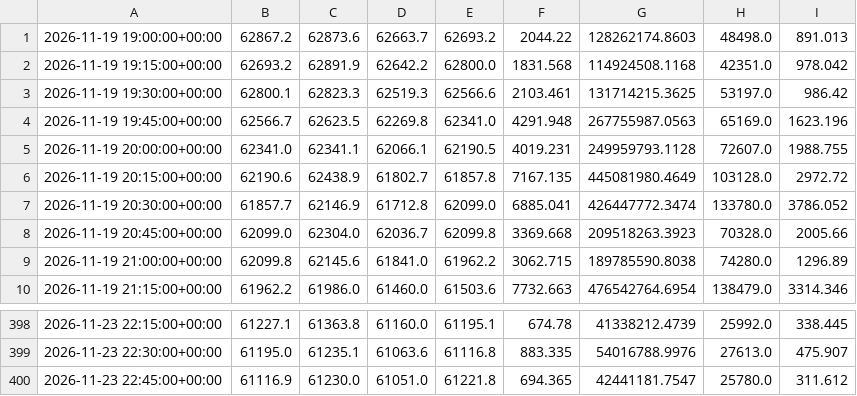
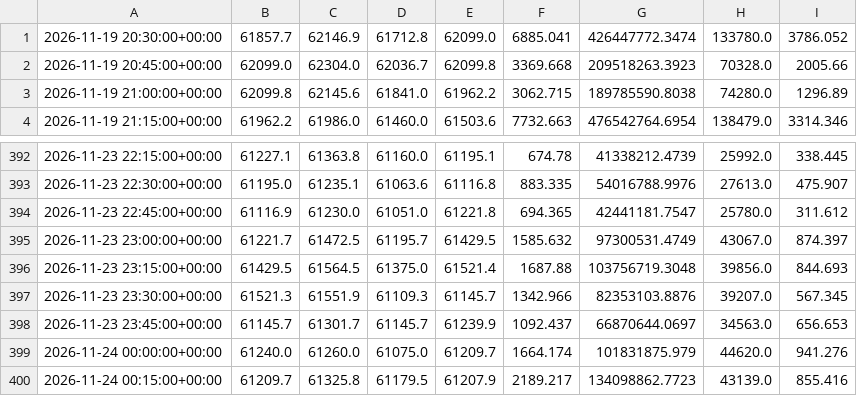
Before and after one commit to betmow/New-repo, a CSV file: bot_reports/latest/bars_tail.csv, drawn as a sheet; only a part is shown, gaps mark what is left out.

```diff
--- a/bot_reports/latest/bars_tail.csv
+++ b/bot_reports/latest/bars_tail.csv
@@ -1,7 +1 @@
-2026-11-19 19:00:00+00:00,62867.2,62873.6,62663.7,62693.2,2044.22,128262174.8603,48498.0,891.013
-2026-11-19 19:15:00+00:00,62693.2,62891.9,62642.2,62800.0,1831.568,114924508.1168,42351.0,978.042
-2026-11-19 19:30:00+00:00,62800.1,62823.3,62519.3,62566.6,2103.461,131714215.3625,53197.0,986.42
-2026-11-19 19:45:00+00:00,62566.7,62623.5,62269.8,62341.0,4291.948,267755987.0563,65169.0,1623.196
-2026-11-19 20:00:00+00:00,62341.0,62341.1,62066.1,62190.5,4019.231,249959793.1128,72607.0,1988.755
-2026-11-19 20:15:00+00:00,62190.6,62438.9,61802.7,61857.8,7167.135,445081980.4649,103128.0,2972.72
 2026-11-19 20:30:00+00:00,61857.7,62146.9,61712.8,62099.0,6885.041,426447772.3474,133780.0,3786.052
@@ -400 +394,7 @@
 2026-11-23 22:45:00+00:00,61116.9,61230.0,61051.0,61221.8,694.365,42441181.7547,25780.0,311.612
+2026-11-23 23:00:00+00:00,61221.7,61472.5,61195.7,61429.5,1585.632,97300531.4749,43067.0,874.397
+2026-11-23 23:15:00+00:00,61429.5,61564.5,61375.0,61521.4,1687.88,103756719.3048,39856.0,844.693
+2026-11-23 23:30:00+00:00,61521.3,61551.9,61109.3,61145.7,1342.966,82353103.8876,39207.0,567.345
+2026-11-23 23:45:00+00:00,61145.7,61301.7,61145.7,61239.9,1092.437,66870644.0697,34563.0,656.653
+2026-11-24 00:00:00+00:00,61240.0,61260.0,61075.0,61209.7,1664.174,101831875.979,44620.0,941.276
+2026-11-24 00:15:00+00:00,61209.7,61325.8,61179.5,61207.9,2189.217,134098862.7723,43139.0,855.416
```
Also changed, not shown: 6 other files.
